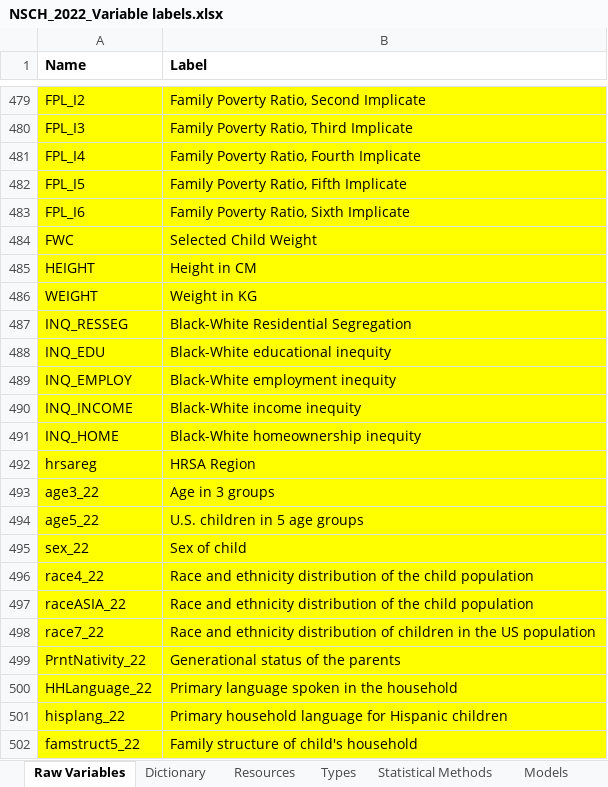
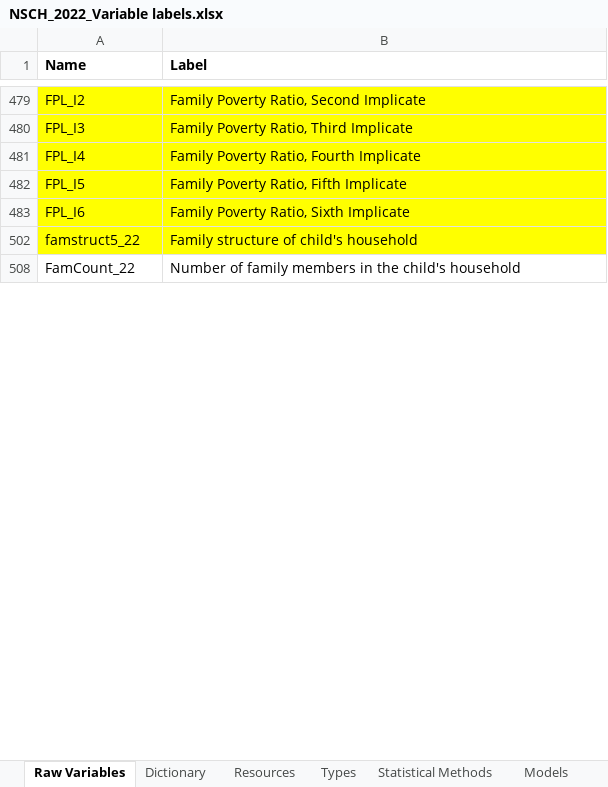
Before and after one commit to assmith23/BINF620, an Excel workbook: BINF620-R Projects/Final Project/NSCH_2022_Variable labels.xlsx, sheet Raw Variables, drawn as a sheet; only a part is shown, gaps mark what is left out; the shorter side is filled out with more unchanged rows; values as stored, in another font and other column widths than the file's, no borders; the diff covers the shown part only; the diff names each change by its address in the sheet, - before the commit and + after, or states it on an @@ line.

```diff
--- a/BINF620-R Projects/Final Project/NSCH_2022_Variable labels.xlsx (sheet Raw Variables)
+++ b/BINF620-R Projects/Final Project/NSCH_2022_Variable labels.xlsx (sheet Raw Variables)
@@ row 484 hidden: FWC | Selected Child Weight @@
@@ row 485 hidden: HEIGHT | Height in CM @@
@@ row 486 hidden: WEIGHT | Weight in KG @@
@@ row 487 hidden: INQ_RESSEG | Black-White Residential Segregation @@
@@ row 488 hidden: INQ_EDU | Black-White educational inequity @@
@@ row 489 hidden: INQ_EMPLOY | Black-White employment inequity @@
@@ row 490 hidden: INQ_INCOME | Black-White income inequity @@
@@ row 491 hidden: INQ_HOME | Black-White homeownership inequity @@
@@ row 492 hidden: hrsareg | HRSA Region @@
@@ row 493 hidden: age3_22 | Age in 3 groups @@
@@ row 494 hidden: age5_22 | U.S. children in 5 age groups @@
@@ row 495 hidden: sex_22 | Sex of child @@
@@ row 496 hidden: race4_22 | Race and ethnicity distribution of the child population @@
@@ row 497 hidden: raceASIA_22 | Race and ethnicity distribution of the child population @@
@@ row 498 hidden: race7_22 | Race and ethnicity distribution of children in the US population @@
@@ row 499 hidden: PrntNativity_22 | Generational status of the parents @@
@@ row 500 hidden: HHLanguage_22 | Primary language spoken in the household @@
@@ row 501 hidden: hisplang_22 | Primary household language for Hispanic children @@
```
Also changed, not shown: 875 hidden or unhidden rows elsewhere in this sheet, sheet Dictionary, 4 other files.
